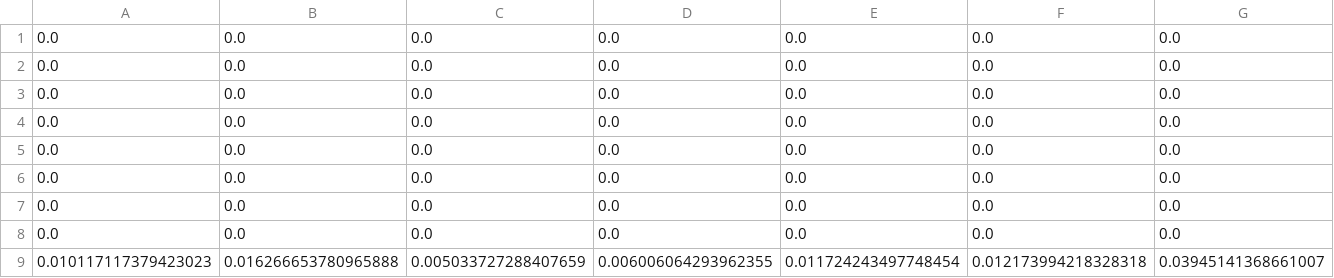
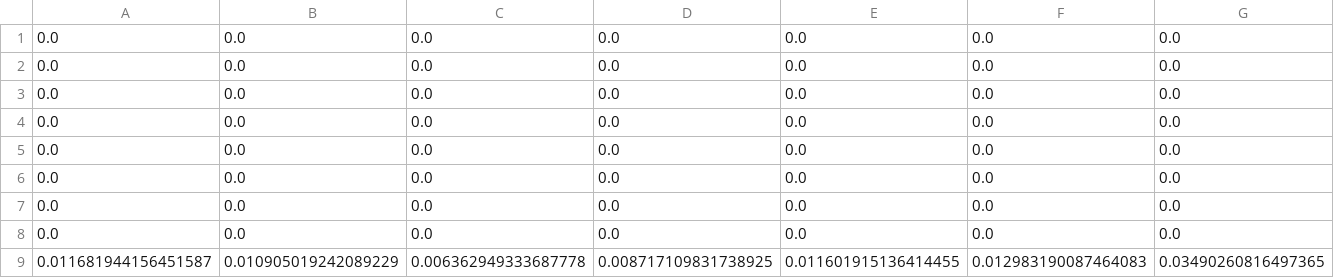
Before and after one commit to Aperocky/shadojava, a CSV file: out/Cruise Control.csv, drawn as a sheet; only a part is shown; removed rows and columns are numbered as before the commit, all else as after; rows hold the shown columns only; the diff names each change by its address in the sheet, - before the commit and + after, or states it on an @@ line.

```diff
--- a/out/Cruise Control.csv
+++ b/out/Cruise Control.csv
-row 9: 0.010117117379423023 | 0.016266653780965888 | 0.005033727288407659 | 0.006006064293962355 | 0.011724243497748454 | 0.012173994218328318 | 0.03945141368661007
+row 9: 0.011681944156451587 | 0.010905019242089229 | 0.006362949333687778 | 0.008717109831738925 | 0.011601915136414455 | 0.012983190087464083 | 0.03490260816497365
```
Also changed, not shown: out/Conductor.csv, out/Dispatcher0.csv, 17 other files.
